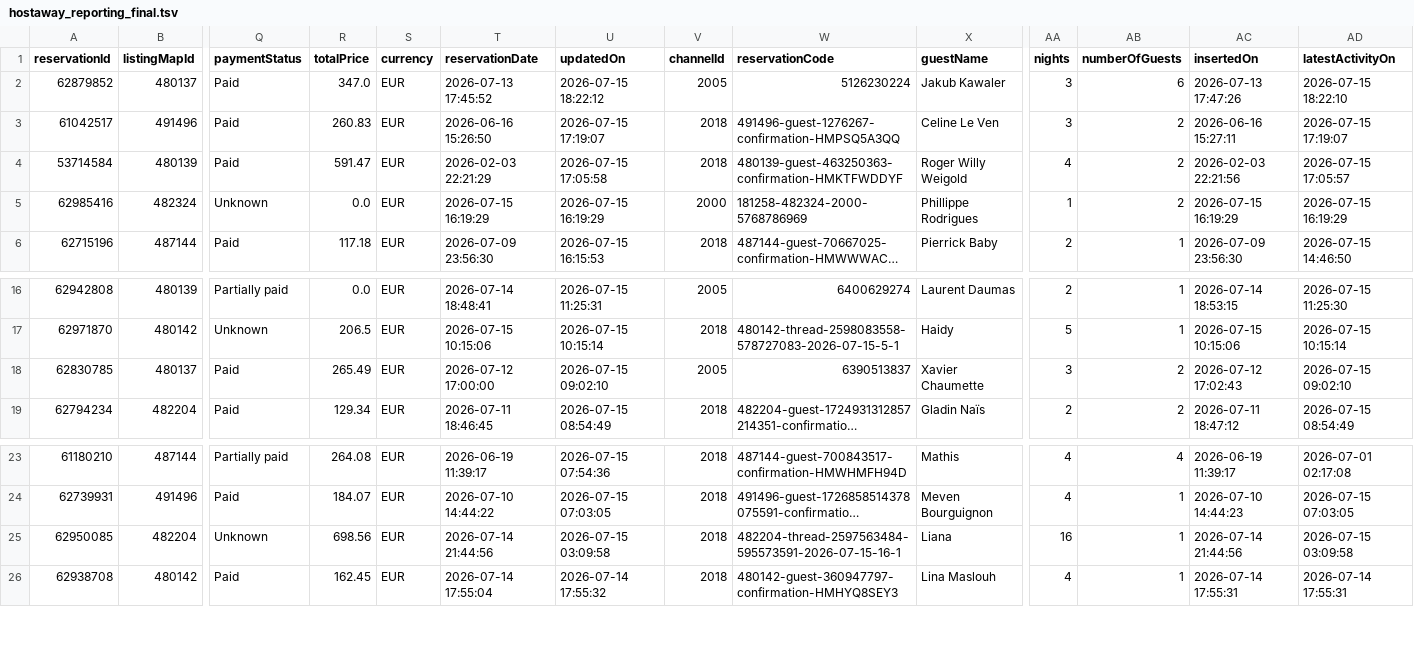
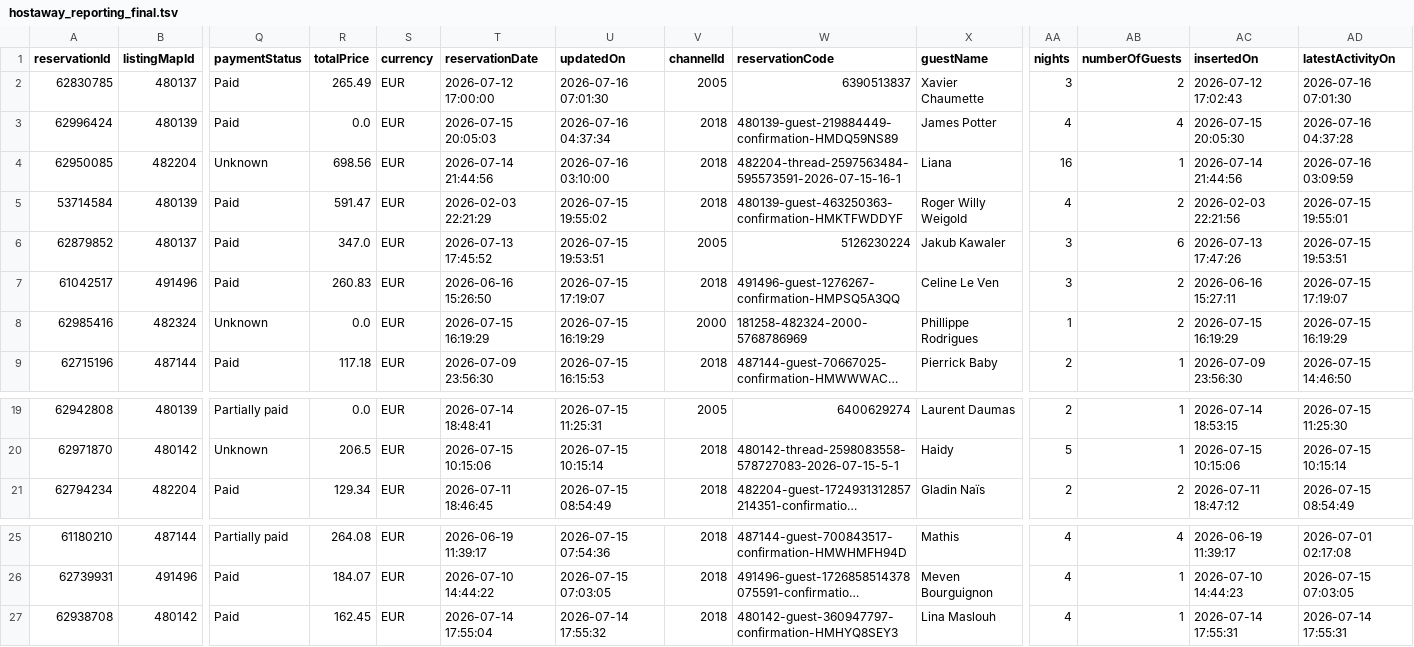
Before and after one commit to eschmitt27/hostaway-reporting, a TSV file: hostaway_reporting_final.tsv, drawn as a sheet; only a part is shown, gaps mark what is left out; long unchanged cells end in …; removed rows and columns are numbered as before the commit, all else as after; rows hold the shown columns only; the diff names each change by its address in the sheet, - before the commit and + after, or states it on an @@ line.

```diff
--- a/hostaway_reporting_final.tsv
+++ b/hostaway_reporting_final.tsv
+row 2: 62830785 | 480137 | Paid | 265.49 | EUR | 2026-07-12 17:00:00 | 2026-07-16 07:01:30 | 2005 | 6390513837 | Xavier Chaumette | 3 | 2 | 2026-07-12 17:02:43 | 2026-07-16 07:01:30
+row 3: 62996424 | 480139 | Paid | 0.0 | EUR | 2026-07-15 20:05:03 | 2026-07-16 04:37:34 | 2018 | 480139-guest-219884449-confirmation-HMDQ59NS89 | James Potter | 4 | 4 | 2026-07-15 20:05:30 | 2026-07-16 04:37:28
+row 4: 62950085 | 482204 | Unknown | 698.56 | EUR | 2026-07-14 21:44:56 | 2026-07-16 03:10:00 | 2018 | 482204-thread-2597563484-595573591-2026-07-15-16-1 | Liana | 16 | 1 | 2026-07-14 21:44:56 | 2026-07-16 03:09:59
+row 5: 53714584 | 480139 | Paid | 591.47 | EUR | 2026-02-03 22:21:29 | 2026-07-15 19:55:02 | 2018 | 480139-guest-463250363-confirmation-HMKTFWDDYF | Roger Willy Weigold | 4 | 2 | 2026-02-03 22:21:56 | 2026-07-15 19:55:01
-U6 (updatedOn): 2026-07-15 18:22:12
+U6 (updatedOn): 2026-07-15 19:53:51
-AD6 (latestActivityOn): 2026-07-15 18:22:10
+AD6 (latestActivityOn): 2026-07-15 19:53:51
-row 4: 53714584 | 480139 | Paid | 591.47 | EUR | 2026-02-03 22:21:29 | 2026-07-15 17:05:58 | 2018 | 480139-guest-463250363-confirmation-HMKTFWDDYF | Roger Willy Weigold | 4 | 2 | 2026-02-03 22:21:56 | 2026-07-15 17:05:57
-row 18: 62830785 | 480137 | Paid | 265.49 | EUR | 2026-07-12 17:00:00 | 2026-07-15 09:02:10 | 2005 | 6390513837 | Xavier Chaumette | 3 | 2 | 2026-07-12 17:02:43 | 2026-07-15 09:02:10
-row 25: 62950085 | 482204 | Unknown | 698.56 | EUR | 2026-07-14 21:44:56 | 2026-07-15 03:09:58 | 2018 | 482204-thread-2597563484-595573591-2026-07-15-16-1 | Liana | 16 | 1 | 2026-07-14 21:44:56 | 2026-07-15 03:09:58
```
Also changed, not shown: reservations_hostaway.tsv, 1 other file.
